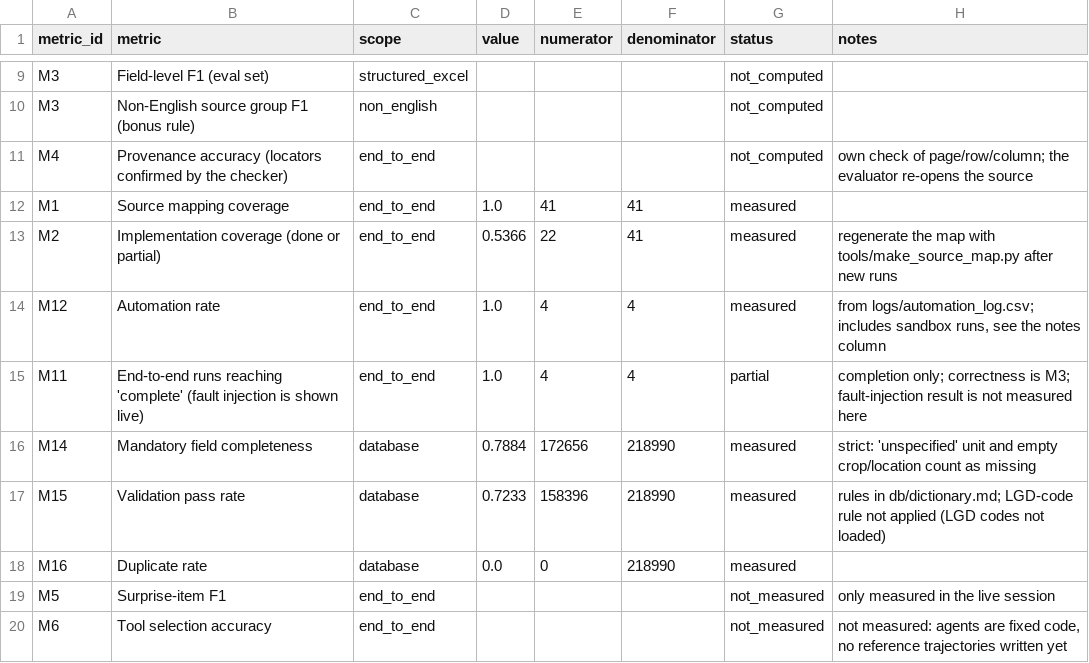
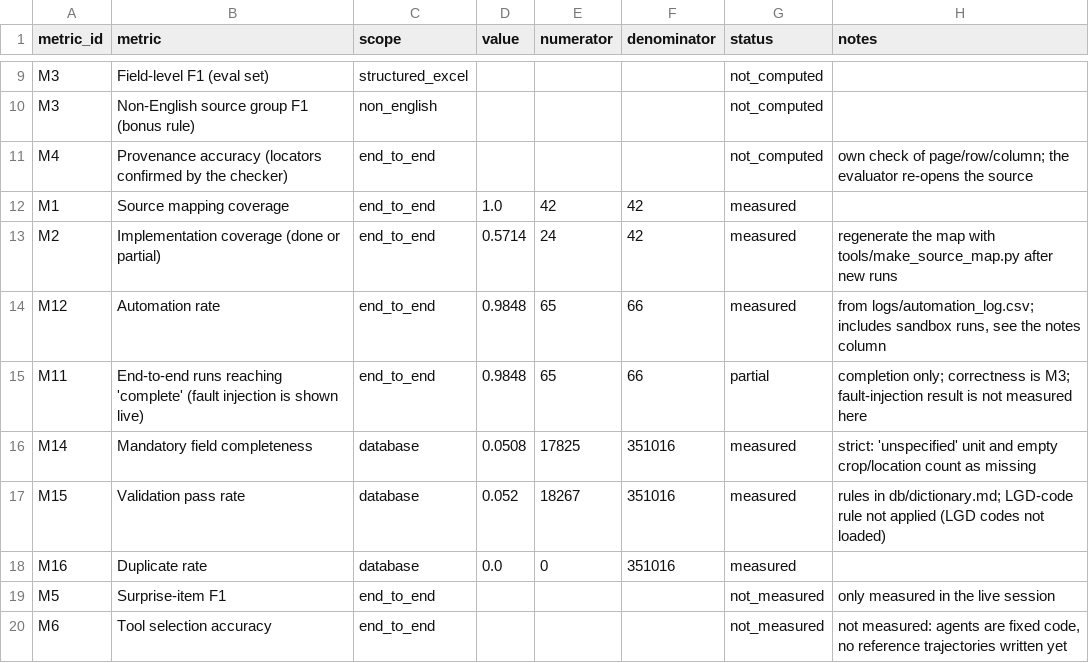
Before and after one commit to DesiganPK/AgricultureInformationSystemHaryana, a CSV file: eval/phase2_metrics.csv, drawn as a sheet; only a part is shown, gaps mark what is left out.

```diff
--- a/eval/phase2_metrics.csv
+++ b/eval/phase2_metrics.csv
@@ -11,9 +11,9 @@ M3,Non-English source group F1 (bonus rule),non_english,,,,not_computed,
 M4,Provenance accuracy (locators confirmed by the checker),end_to_end,,,,not_computed,own check of page/row/column; the evaluator re-opens the source
-M1,Source mapping coverage,end_to_end,1.0,41,41,measured,
-M2,Implementation coverage (done or partial),end_to_end,0.5366,22,41,measured,regenerate the map with tools/make_source_map.py after new runs
-M12,Automation rate,end_to_end,1.0,4,4,measured,"from logs/automation_log.csv; includes sandbox runs, see the notes column"
-M11,End-to-end runs reaching 'complete' (fault injection is shown live),end_to_end,1.0,4,4,partial,completion only; correctness is M3; fault-injection result is not measured here
-M14,Mandatory field completeness,database,0.7884,172656,218990,measured,strict: 'unspecified' unit and empty crop/location count as missing
-M15,Validation pass rate,database,0.7233,158396,218990,measured,rules in db/dictionary.md; LGD-code rule not applied (LGD codes not loaded)
-M16,Duplicate rate,database,0.0,0,218990,measured,
+M1,Source mapping coverage,end_to_end,1.0,42,42,measured,
+M2,Implementation coverage (done or partial),end_to_end,0.5714,24,42,measured,regenerate the map with tools/make_source_map.py after new runs
+M12,Automation rate,end_to_end,0.9848,65,66,measured,"from logs/automation_log.csv; includes sandbox runs, see the notes column"
+M11,End-to-end runs reaching 'complete' (fault injection is shown live),end_to_end,0.9848,65,66,partial,completion only; correctness is M3; fault-injection result is not measured here
+M14,Mandatory field completeness,database,0.0508,17825,351016,measured,strict: 'unspecified' unit and empty crop/location count as missing
+M15,Validation pass rate,database,0.052,18267,351016,measured,rules in db/dictionary.md; LGD-code rule not applied (LGD codes not loaded)
+M16,Duplicate rate,database,0.0,0,351016,measured,
 M5,Surprise-item F1,end_to_end,,,,not_measured,only measured in the live session
```
Also changed, not shown: Source_files_Haryana_final.csv, docs/source_agent_map.csv, 13 other files.
